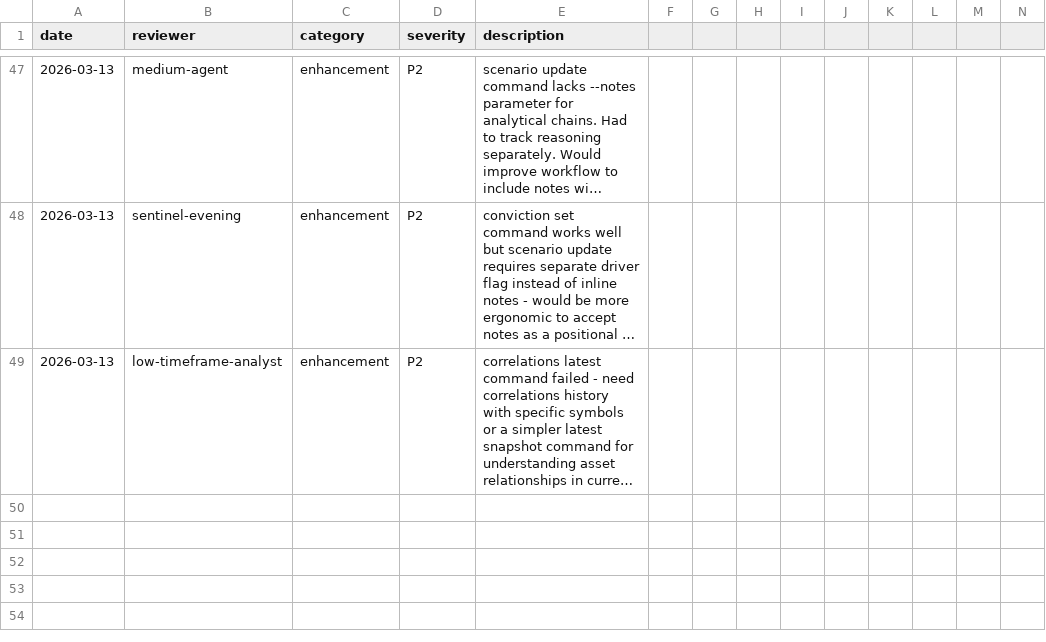
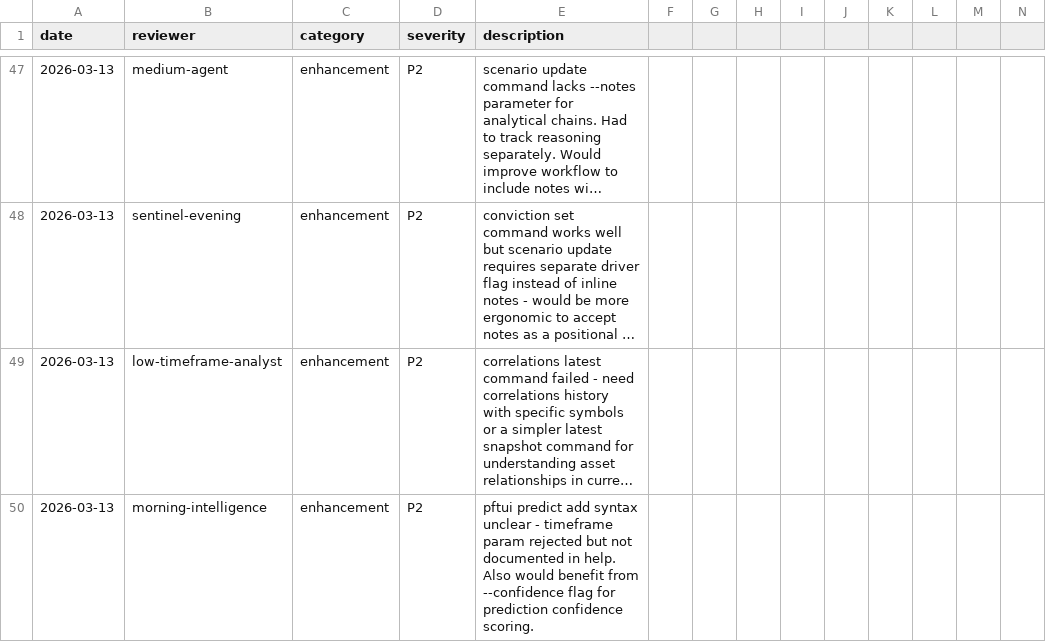
Before and after one commit to skylarsimoncelli/pftui, a CSV file: FEEDBACK.csv, drawn as a sheet; only a part is shown, gaps mark what is left out; long unchanged cells end in …; rows hold the shown columns only; the diff names each change by its address in the sheet, - before the commit and + after, or states it on an @@ line.

Commit message:
Morning brief feedback: pftui predict syntax improvements needed

```diff
--- a/FEEDBACK.csv
+++ b/FEEDBACK.csv
+row 50: 2026-03-13 | morning-intelligence | enhancement | P2 | pftui predict add syntax unclear - timeframe param rejected but not documented in help. Also would benefit from --confidence flag for prediction confidence scoring.
```
